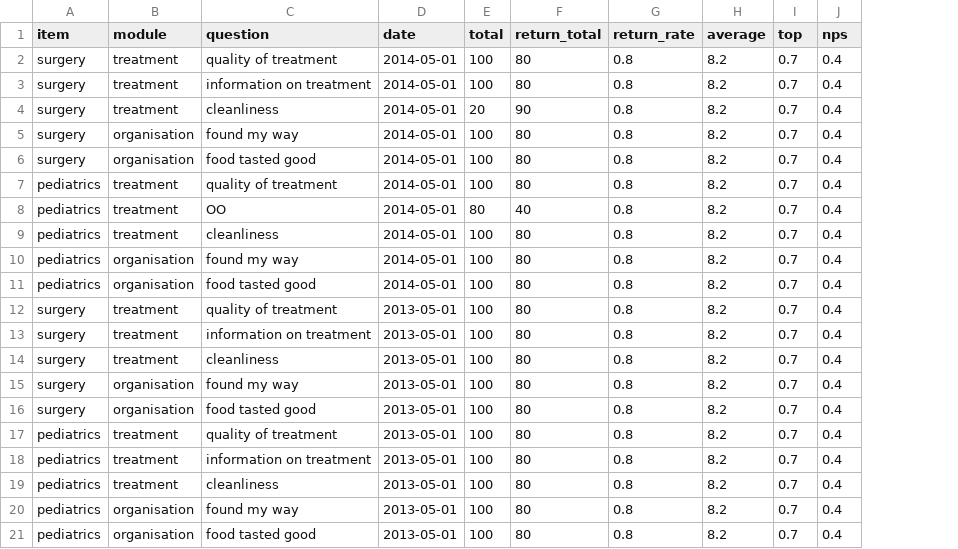
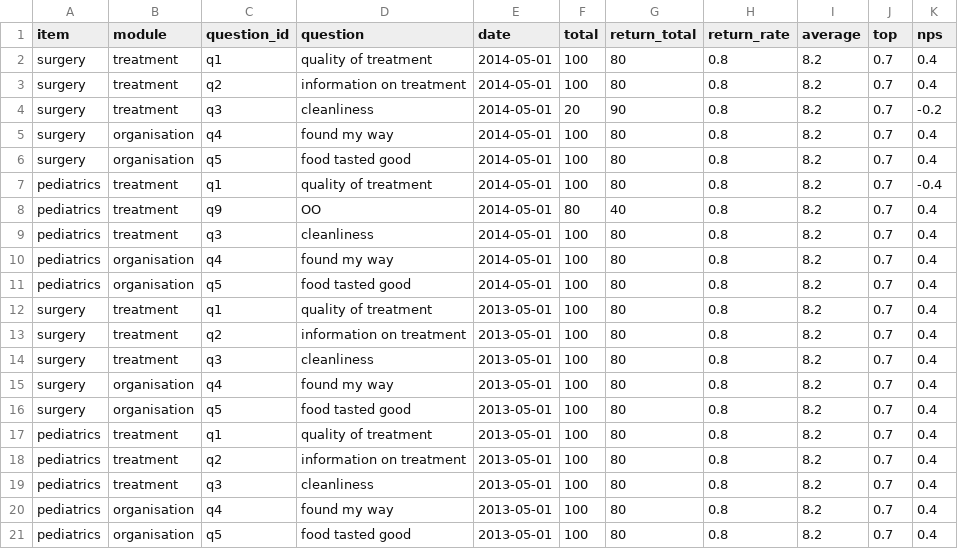
Before and after one commit to aahammer/Dashboard, a CSV file: public/app/features/data/speciality.csv, drawn as a sheet; addresses are those after the commit; the diff names each change by its address in the sheet, - before the commit and + after, or states it on an @@ line.

```diff
--- a/public/app/features/data/speciality.csv
+++ b/public/app/features/data/speciality.csv
+column C (question_id), rows 2-21: q1 | q2 | q3 | q4 | q5 | q1 | q9 | q3 | q4 | q5 | q1 | q2 | q3 | q4 | q5 | q1 | q2 | q3 | q4 | q5
-K4 (nps): 0.4
+K4 (nps): -0.2
-K7 (nps): 0.4
+K7 (nps): -0.4
```
Also changed, not shown: 18 other files.
